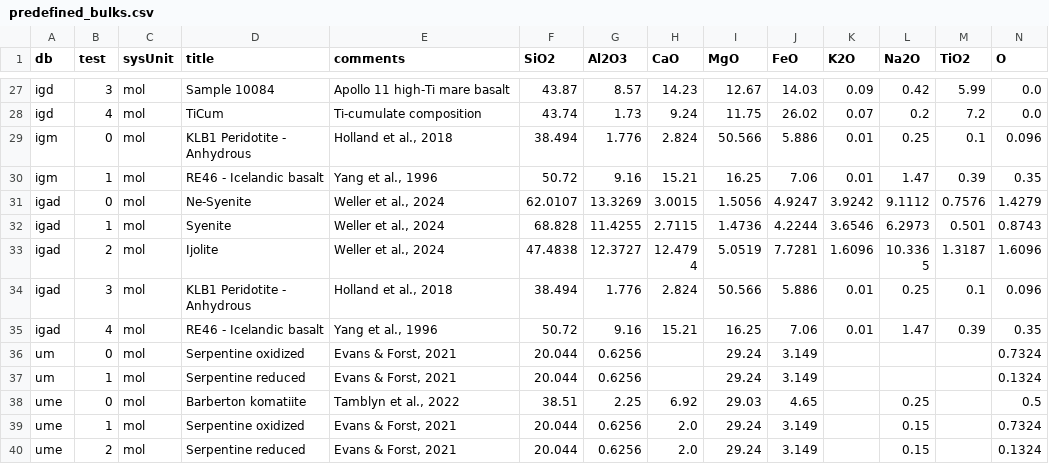
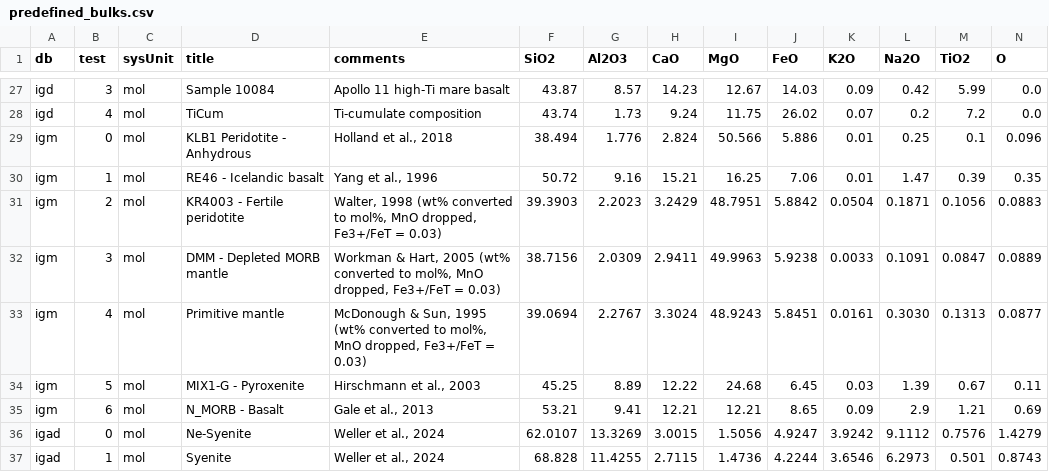
Before and after one commit to ComputationalThermodynamics/MAGEMinApp.jl, a CSV file: user_data/predefined_bulks.csv, drawn as a sheet; only a part is shown, gaps mark what is left out; the shorter side is filled out with more unchanged rows; rows hold the shown columns only; the diff names each change by its address in the sheet, - before the commit and + after, or states it on an @@ line.

```diff
--- a/user_data/predefined_bulks.csv
+++ b/user_data/predefined_bulks.csv
+row 31: igm | 2 | mol | KR4003 - Fertile peridotite | Walter, 1998 (wt% converted to mol%, MnO dropped, Fe3+/FeT = 0.03) | 39.3903 | 2.2023 | 3.2429 | 48.7951 | 5.8842 | 0.0504 | 0.1871 | 0.1056 | 0.0883
+row 32: igm | 3 | mol | DMM - Depleted MORB mantle | Workman & Hart, 2005 (wt% converted to mol%, MnO dropped, Fe3+/FeT = 0.03) | 38.7156 | 2.0309 | 2.9411 | 49.9963 | 5.9238 | 0.0033 | 0.1091 | 0.0847 | 0.0889
+row 33: igm | 4 | mol | Primitive mantle | McDonough & Sun, 1995 (wt% converted to mol%, MnO dropped, Fe3+/FeT = 0.03) | 39.0694 | 2.2767 | 3.3024 | 48.9243 | 5.8451 | 0.0161 | 0.3030 | 0.1313 | 0.0877
+row 34: igm | 5 | mol | MIX1-G - Pyroxenite | Hirschmann et al., 2003 | 45.25 | 8.89 | 12.22 | 24.68 | 6.45 | 0.03 | 1.39 | 0.67 | 0.11
+row 35: igm | 6 | mol | N_MORB - Basalt | Gale et al., 2013 | 53.21 | 9.41 | 12.21 | 12.21 | 8.65 | 0.09 | 2.9 | 1.21 | 0.69
```
Also changed, not shown: 16 other files.
